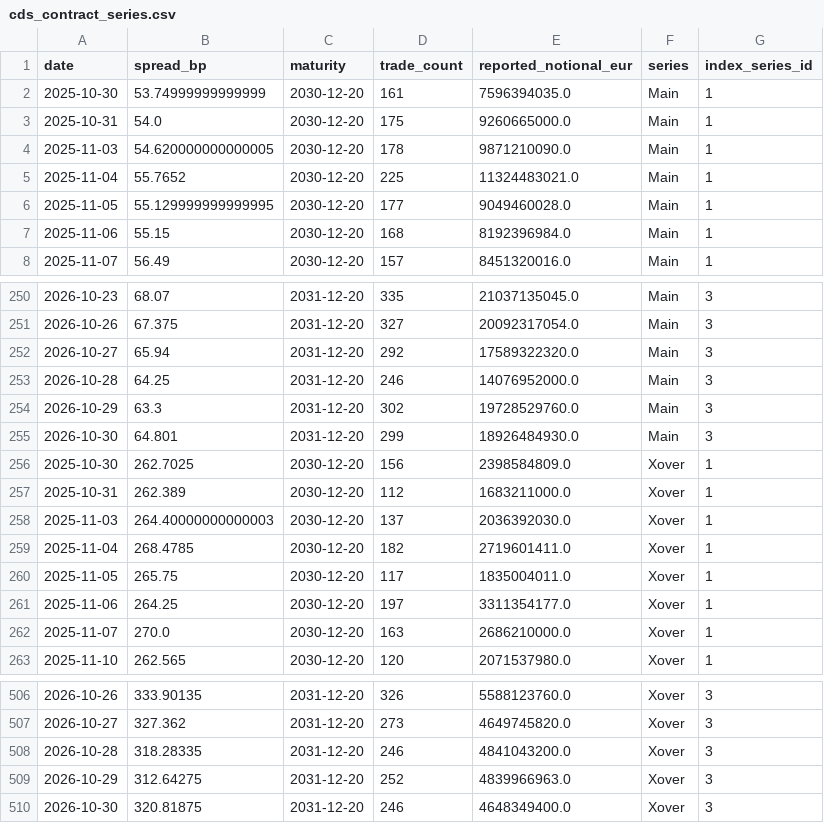
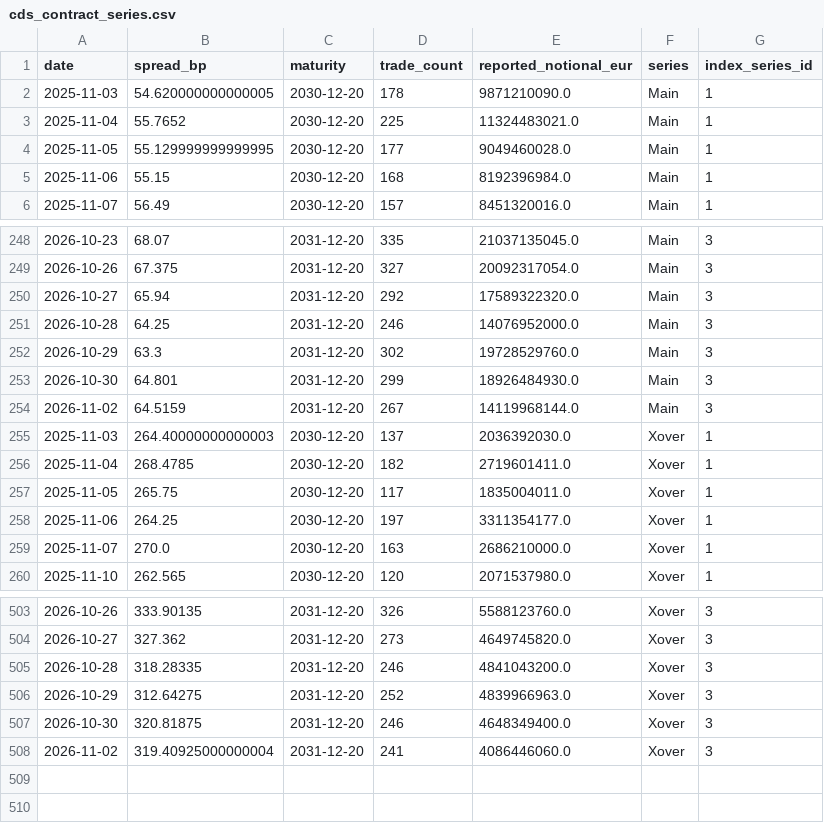
Before and after one commit to YieldShock13/CDX-Crossover, a CSV file: data/cds_contract_series.csv, drawn as a sheet; only a part is shown, gaps mark what is left out; removed rows and columns are numbered as before the commit, all else as after; the diff names each change by its address in the sheet, - before the commit and + after, or states it on an @@ line.

```diff
--- a/data/cds_contract_series.csv
+++ b/data/cds_contract_series.csv
-row 2: 2025-10-30 | 53.74999999999999 | 2030-12-20 | 161 | 7596394035.0 | Main | 1
-row 3: 2025-10-31 | 54.0 | 2030-12-20 | 175 | 9260665000.0 | Main | 1
-row 256: 2025-10-30 | 262.7025 | 2030-12-20 | 156 | 2398584809.0 | Xover | 1
-row 257: 2025-10-31 | 262.389 | 2030-12-20 | 112 | 1683211000.0 | Xover | 1
+row 254: 2026-11-02 | 64.5159 | 2031-12-20 | 267 | 14119968144.0 | Main | 3
+row 508: 2026-11-02 | 319.40925000000004 | 2031-12-20 | 241 | 4086446060.0 | Xover | 3
```
Also changed, not shown: data/cds_dashboard_history.csv, data/cds_dashboard_model_history.csv, 1 other file.
